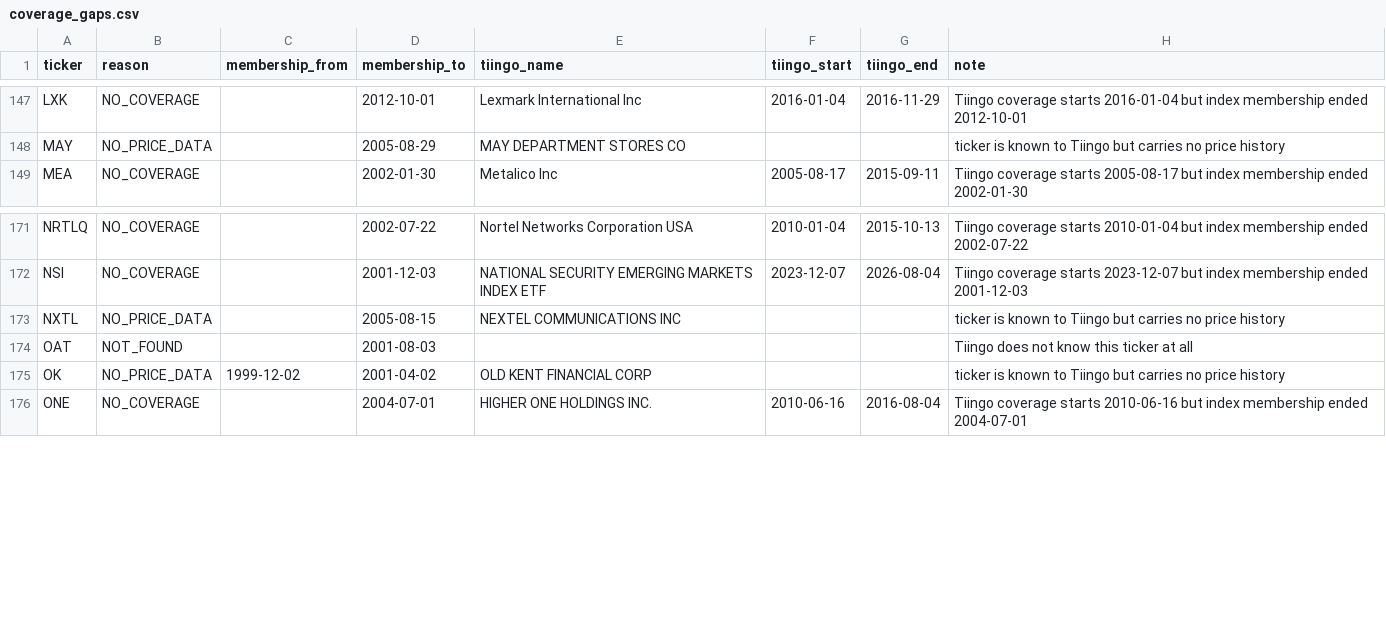
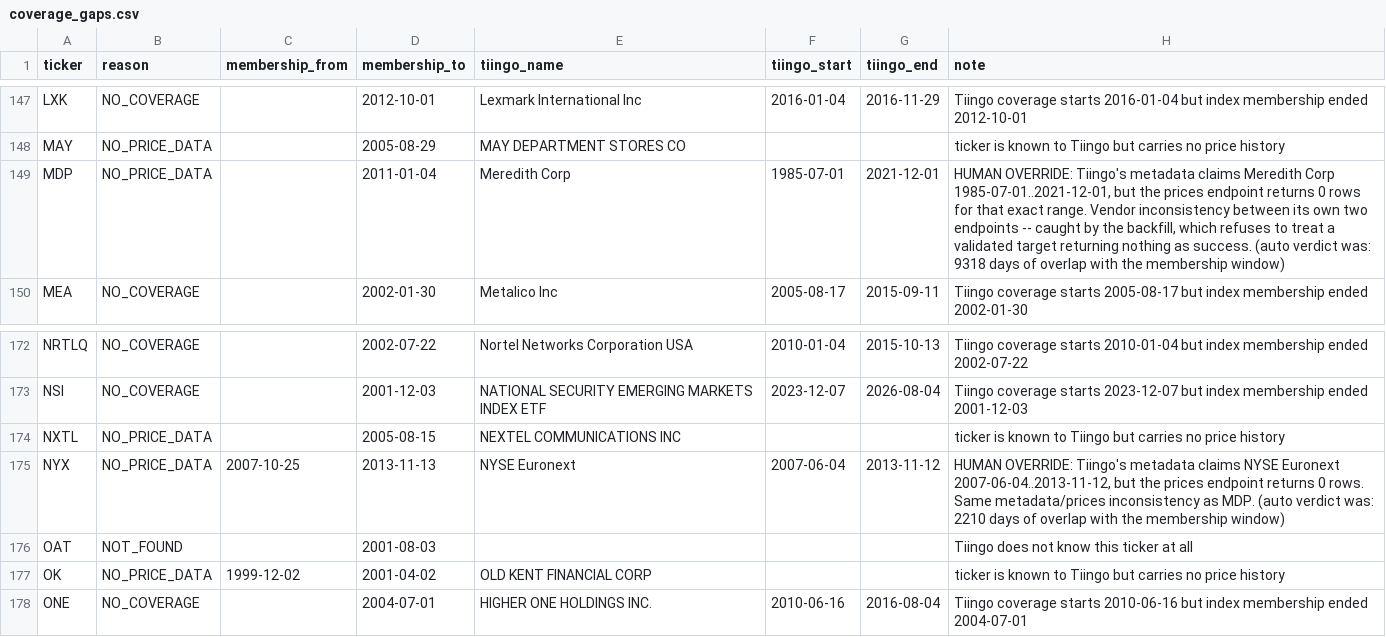
Before and after one commit to AlgoGators/data-ngin, a CSV file: contracts/coverage_gaps.csv, drawn as a sheet; only a part is shown, gaps mark what is left out.

Commit message:
chore(equities): reclassify MDP and NYX as vendor metadata/prices gaps
Both validated OK -- Tiingo's metadata claims Meredith Corp 1985-2021 and NYSE
Euronext 2007-2013 -- but the prices endpoint returns 0 rows for those exact
ranges. An inconsistency between two of the vendor's own endpoints, which
validation cannot see because it only reads metadata.

The backfill surfaced them: it refuses to treat a validated target returning
nothing as success, so they landed as EMPTY rather than being silently skipped.
Recorded as overrides so they are not retried forever, with the evidence in the
note.

258 targets, 273 documented gaps.

```diff
--- a/contracts/coverage_gaps.csv
+++ b/contracts/coverage_gaps.csv
@@ -148,2 +148,3 @@ LXK,NO_COVERAGE,,2012-10-01,Lexmark International Inc,2016-01-04,2016-11-29,Tiin
 MAY,NO_PRICE_DATA,,2005-08-29,MAY DEPARTMENT STORES CO,,,ticker is known to Tiingo but carries no price history
+MDP,NO_PRICE_DATA,,2011-01-04,Meredith Corp,1985-07-01,2021-12-01,"HUMAN OVERRIDE: Tiingo's metadata claims Meredith Corp 1985-07-01..2021-12-01, but the prices endpoint returns 0 rows for that exact range. Vendor inconsistency between its own two endpoints -- caught by the backfill, which refuses to treat a validated target returning nothing as success. (auto verdict was: 9318 days of overlap with the membership window)"
 MEA,NO_COVERAGE,,2002-01-30,Metalico Inc,2005-08-17,2015-09-11,Tiingo coverage starts 2005-08-17 but index membership ended 2002-01-30
@@ -173,2 +174,3 @@ NSI,NO_COVERAGE,,2001-12-03,NATIONAL SECURITY EMERGING MARKETS INDEX ETF ,2023-1
 NXTL,NO_PRICE_DATA,,2005-08-15,NEXTEL COMMUNICATIONS INC,,,ticker is known to Tiingo but carries no price history
+NYX,NO_PRICE_DATA,2007-10-25,2013-11-13,NYSE Euronext,2007-06-04,2013-11-12,"HUMAN OVERRIDE: Tiingo's metadata claims NYSE Euronext 2007-06-04..2013-11-12, but the prices endpoint returns 0 rows. Same metadata/prices inconsistency as MDP. (auto verdict was: 2210 days of overlap with the membership window)"
 OAT,NOT_FOUND,,2001-08-03,,,,Tiingo does not know this ticker at all
```
Also changed, not shown: contracts/backfill_targets.csv, contracts/contract_tiingo.csv, 1 other file.
